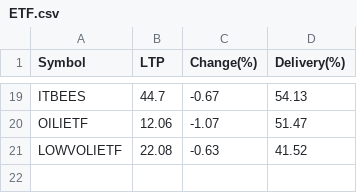
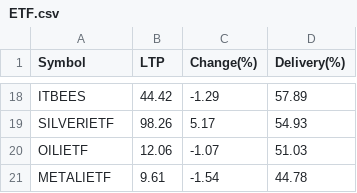
Before and after one commit to P0W/nse_indices, a CSV file: data/delivery_top_25/ETF.csv, drawn as a sheet; only a part is shown, gaps mark what is left out; removed rows and columns are numbered as before the commit, all else as after; the diff covers the shown part only; the diff names each change by its address in the sheet, - before the commit and + after, or states it on an @@ line.

```diff
--- a/data/delivery_top_25/ETF.csv
+++ b/data/delivery_top_25/ETF.csv
-B18 (LTP): 44.7
+B18 (LTP): 44.42
-C18 (Change(%)): -0.67
+C18 (Change(%)): -1.29
-D18 (Delivery(%)): 54.13
+D18 (Delivery(%)): 57.89
+row 19: SILVERIETF | 98.26 | 5.17 | 54.93
-D20 (Delivery(%)): 51.47
+D20 (Delivery(%)): 51.03
-row 21: LOWVOLIETF | 22.08 | -0.63 | 41.52
+row 21: METALIETF | 9.61 | -1.54 | 44.78
```
Also changed, not shown: 10 added rows, 11 removed rows and 15 edited cells elsewhere in this file, data/delivery_top_25/NIFTY_200.csv, data/delivery_top_25/NIFTY_50.csv, 1 other file.
